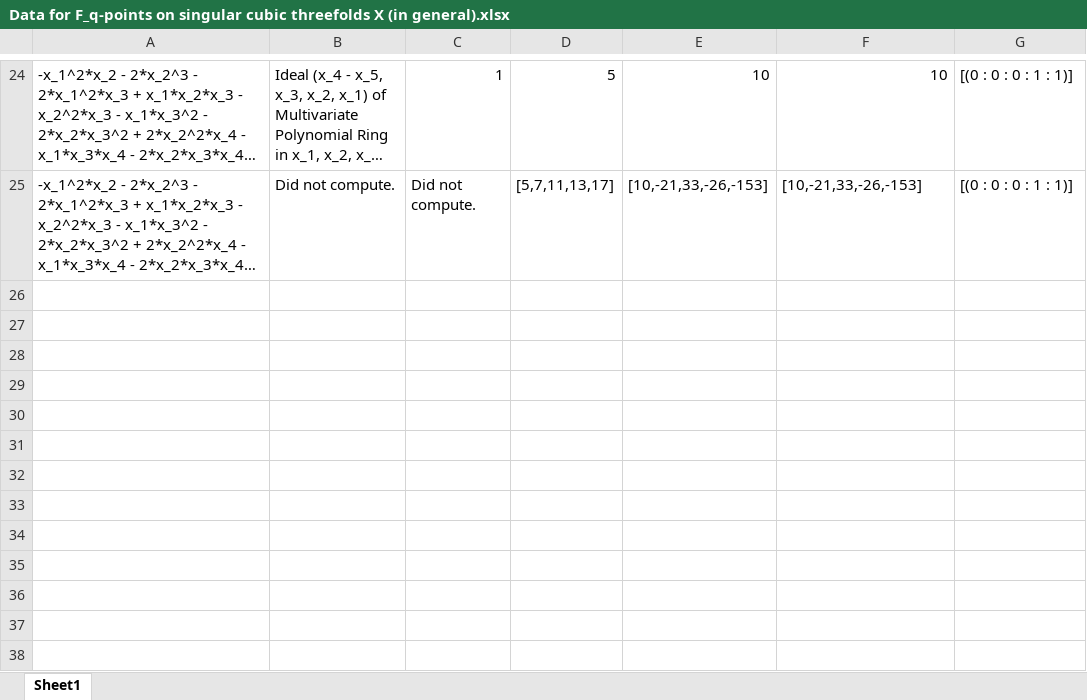
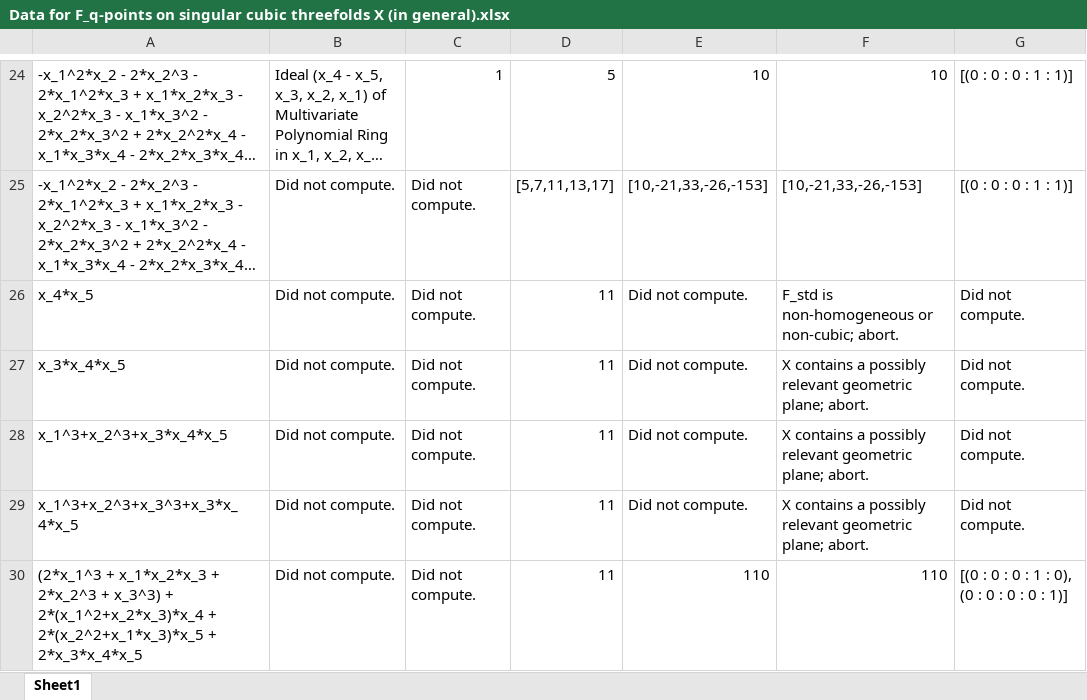
Before and after one commit to wangyangvictor/singular_cubic_threefolds, an Excel workbook: Data for F_q-points on singular cubic threefolds X (in general).xlsx, sheet Sheet1, drawn as a sheet; only a part is shown, gaps mark what is left out; long unchanged cells end in …; values as stored, in another font and other column widths than the file's, no borders; the diff covers the shown part only; the diff names each change by its address in the sheet, - before the commit and + after, or states it on an @@ line.

Commit message:
Add files via upload
added some data

```diff
--- a/Data for F_q-points on singular cubic threefolds X (in general).xlsx (sheet Sheet1)
+++ b/Data for F_q-points on singular cubic threefolds X (in general).xlsx (sheet Sheet1)
+row 26: x_4*x_5 | Did not compute. | Did not compute. | 11 | Did not compute. | F_std is non-homogeneous or non-cubic; abort. | Did not compute.
+row 27: x_3*x_4*x_5 | Did not compute. | Did not compute. | 11 | Did not compute. | X contains a possibly relevant geometric plane; abort. | Did not compute.
+row 28: x_1^3+x_2^3+x_3*x_4*x_5 | Did not compute. | Did not compute. | 11 | Did not compute. | X contains a possibly relevant geometric plane; abort. | Did not compute.
+row 29: x_1^3+x_2^3+x_3^3+x_3*x_4*x_5 | Did not compute. | Did not compute. | 11 | Did not compute. | X contains a possibly relevant geometric plane; abort. | Did not compute.
+row 30: (2*x_1^3 + x_1*x_2*x_3 + 2*x_2^3 + x_3^3) + 2*(x_1^2+x_2*x_3)*x_4 + 2*(x_2^2+x_1*x_3)*x_5 + 2*x_3*x_4*x_5 | Did not compute. | Did not compute. | 11 | 110 | 110 | [(0 : 0 : 0 : 1 : 0), (0 : 0 : 0 : 0 : 1)]
```
Also changed, not shown: 4 added rows elsewhere in this sheet.
